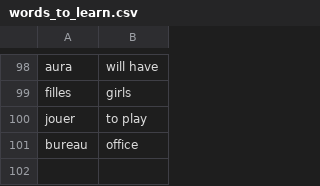
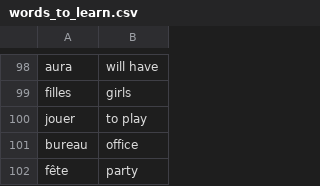
Before and after one commit to blzrchik/CompTIA-Acronyms-and-Definitions-Flash-Cards, a CSV file: words_to_learn.csv, drawn as a sheet; only a part is shown, gaps mark what is left out.

Commit message:
Update words_to_learn.csv

```diff
--- a/words_to_learn.csv
+++ b/words_to_learn.csv
@@ -101 +101,2 @@ jouer,to play
 bureau,office
+fête,party
```
